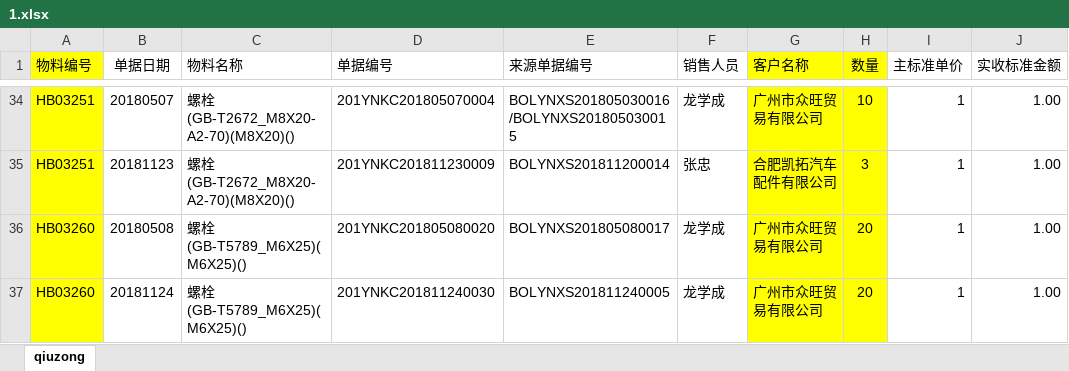
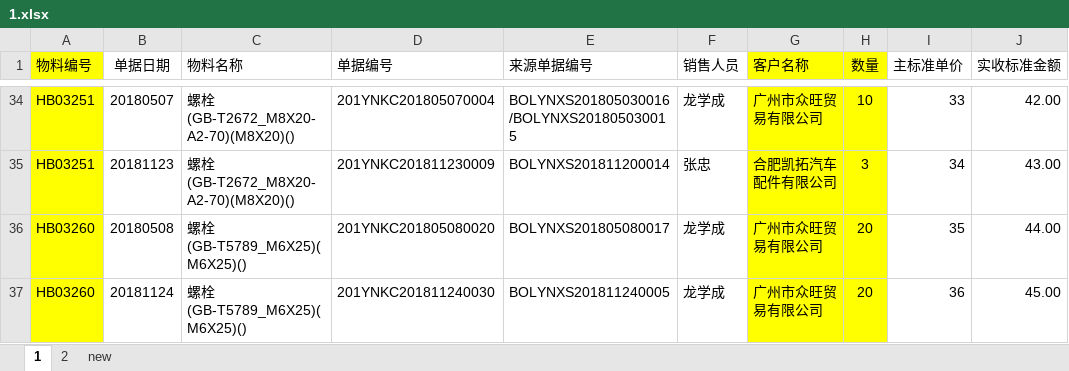
Before and after one commit to Leeboooooo/leeqiu, an Excel workbook: 1.xlsx, sheet 1, drawn as a sheet; only a part is shown, gaps mark what is left out; values as stored, in another font and other column widths than the file's, no borders; the diff covers the shown part only; the diff names each change by its address in the sheet, - before the commit and + after, or states it on an @@ line.

```diff
--- a/1.xlsx (sheet 1)
+++ b/1.xlsx (sheet 1)
-sheet tab: qiuzong
+sheet tab: 1
+sheet tab: 2
+sheet tab: new
-I34 (主标准单价): 1
+I34 (主标准单价): 33
-J34 (实收标准金额): 1.00
+J34 (实收标准金额): 42.00
-I35 (主标准单价): 1
+I35 (主标准单价): 34
-J35 (实收标准金额): 1.00
+J35 (实收标准金额): 43.00
-I36 (主标准单价): 1
+I36 (主标准单价): 35
-J36 (实收标准金额): 1.00
+J36 (实收标准金额): 44.00
-I37 (主标准单价): 1
+I37 (主标准单价): 36
-J37 (实收标准金额): 1.00
+J37 (实收标准金额): 45.00
```
Also changed, not shown: 63 edited cells elsewhere in this sheet, 1 other file.
